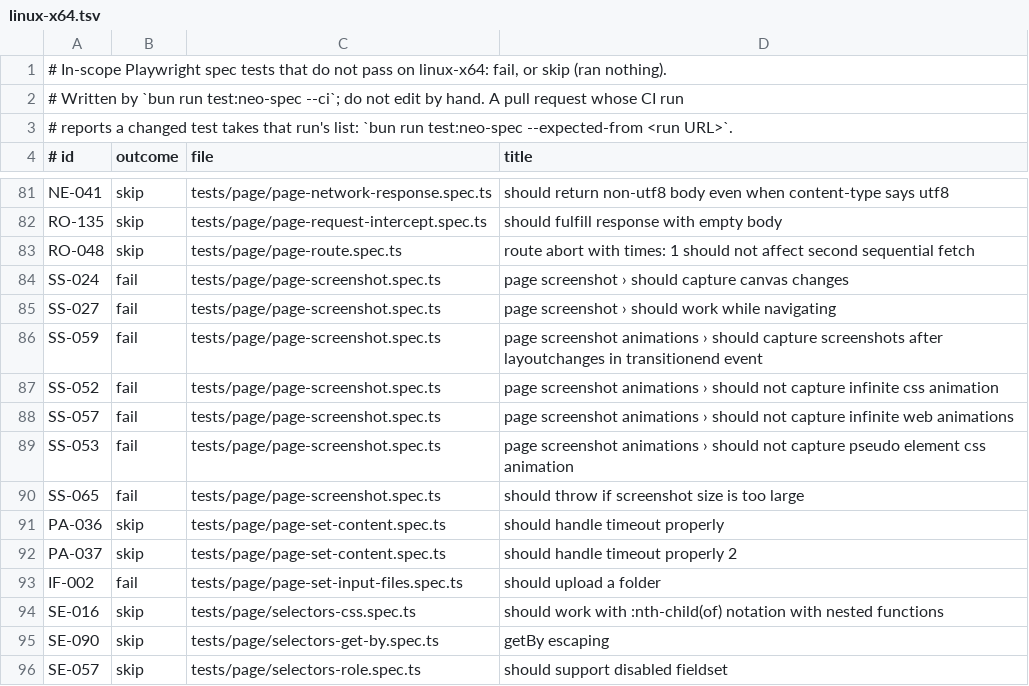
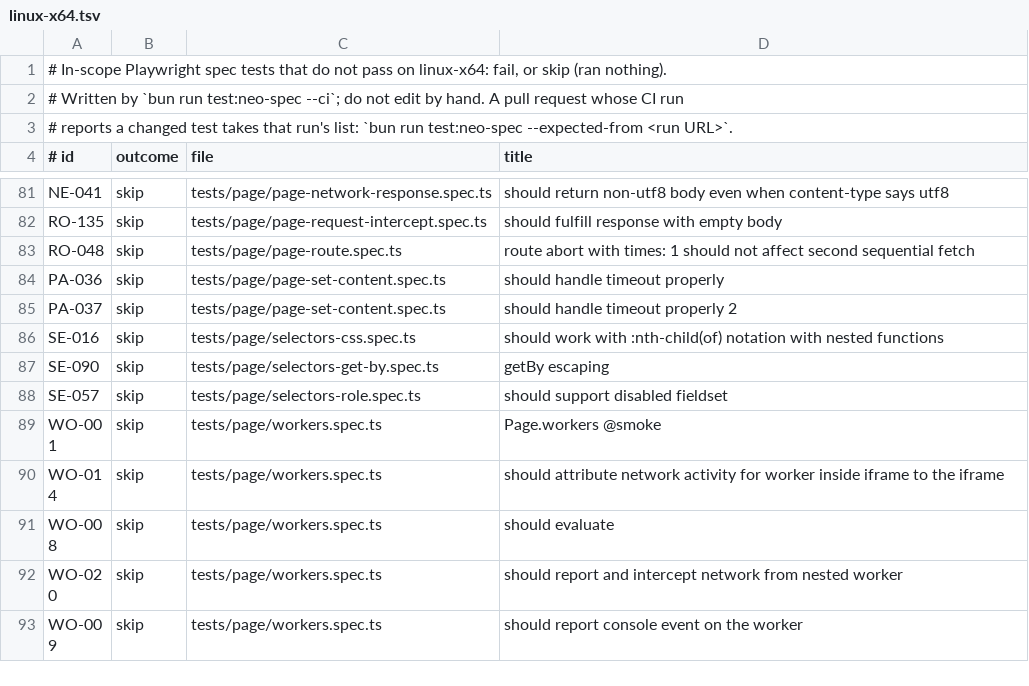
Before and after one commit to browseros-ai/BrowserOS, a TSV file: packages/browseros-agent/crates/neo-sdk/neo-playwright-tests/node/expected/linux-x64.tsv, drawn as a sheet; only a part is shown, gaps mark what is left out; the shorter side is filled out with more unchanged rows; the diff names each change by its address in the sheet, - before the commit and + after, or states it on an @@ line.

Commit message:
test(neo-spec): SS-024, SS-027, SS-052, SS-053, SS-057, SS-059, SS-065 and IF-002 leave the Linux list; LH-001 and SS-054 leave known-flaky.tsv

```diff
--- a/packages/browseros-agent/crates/neo-sdk/neo-playwright-tests/node/expected/linux-x64.tsv
+++ b/packages/browseros-agent/crates/neo-sdk/neo-playwright-tests/node/expected/linux-x64.tsv
-row 84: SS-024 | fail | tests/page/page-screenshot.spec.ts | page screenshot › should capture canvas changes
-row 85: SS-027 | fail | tests/page/page-screenshot.spec.ts | page screenshot › should work while navigating
-row 86: SS-059 | fail | tests/page/page-screenshot.spec.ts | page screenshot animations › should capture screenshots after layoutchanges in transitionend event
-row 87: SS-052 | fail | tests/page/page-screenshot.spec.ts | page screenshot animations › should not capture infinite css animation
-row 88: SS-057 | fail | tests/page/page-screenshot.spec.ts | page screenshot animations › should not capture infinite web animations
-row 89: SS-053 | fail | tests/page/page-screenshot.spec.ts | page screenshot animations › should not capture pseudo element css animation
-row 90: SS-065 | fail | tests/page/page-screenshot.spec.ts | should throw if screenshot size is too large
-row 93: IF-002 | fail | tests/page/page-set-input-files.spec.ts | should upload a folder
```
Also changed, not shown: 2 other files.
